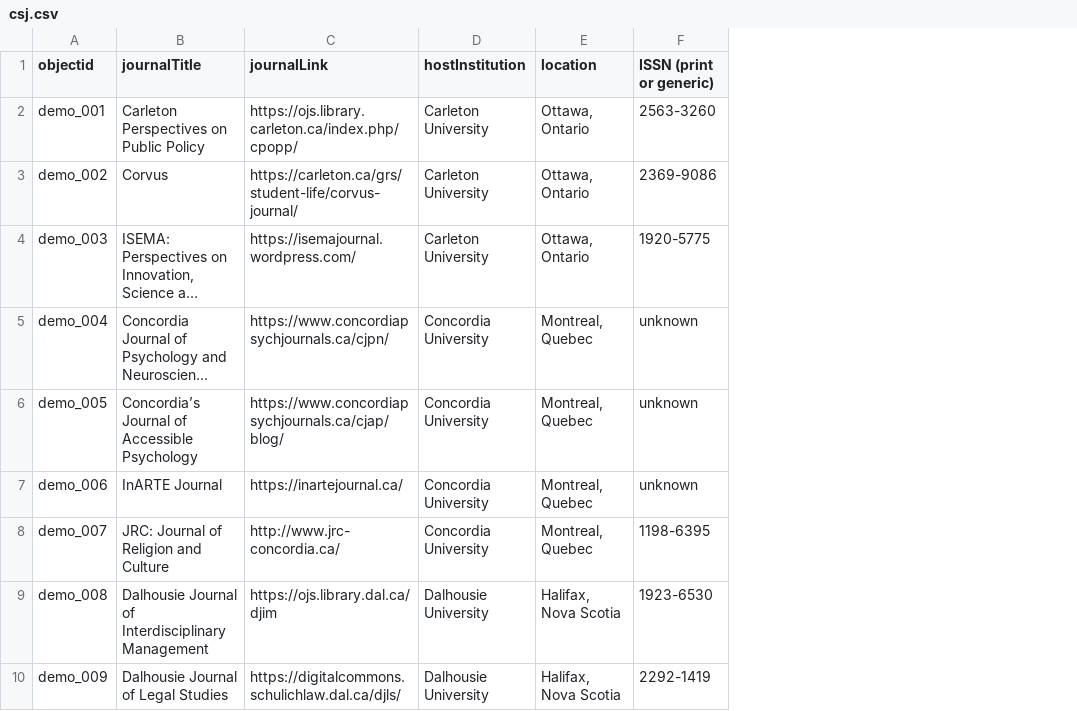
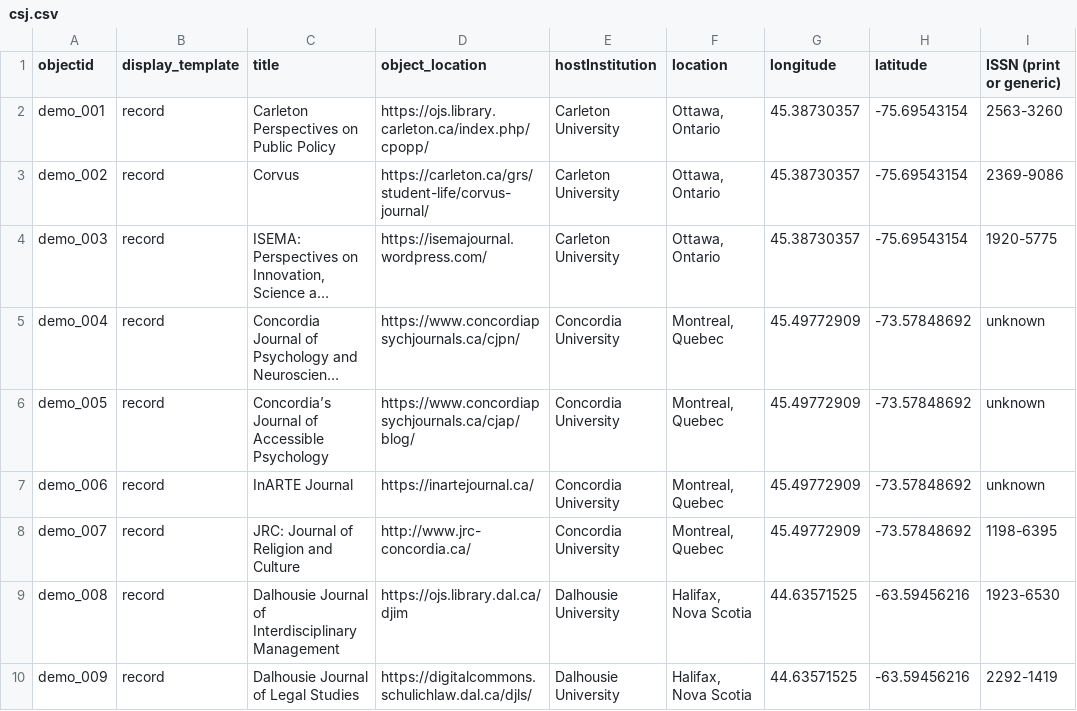
Before and after one commit to sarahseverson/student-journal-demo, a CSV file: _data/csj.csv, drawn as a sheet; only a part is shown; long unchanged cells end in …; addresses are those after the commit; the diff names each change by its address in the sheet, - before the commit and + after, or states it on an @@ line.

Commit message:
Add files via upload
updated metadata file

```diff
--- a/_data/csj.csv
+++ b/_data/csj.csv
+column B (display_template), rows 2-10: all record
+column G (longitude), rows 2-10: 45.38730357 | 45.38730357 | 45.38730357 | 45.49772909 | 45.49772909 | 45.49772909 | 45.49772909 | 44.63571525 | 44.63571525
+column H (latitude), rows 2-10: -75.69543154 | -75.69543154 | -75.69543154 | -73.57848692 | -73.57848692 | -73.57848692 | -73.57848692 | -63.59456216 | -63.59456216
-C1: journalTitle
+C1: title
-D1: journalLink
+D1: object_location
```
